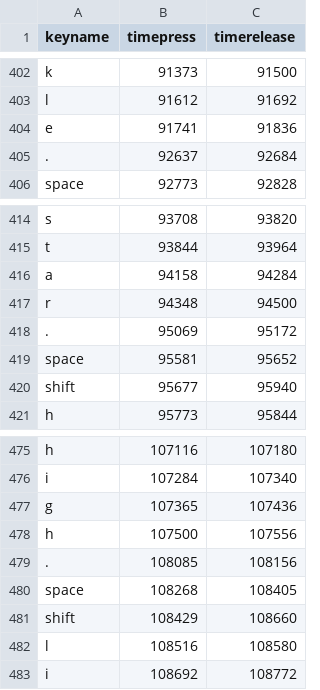
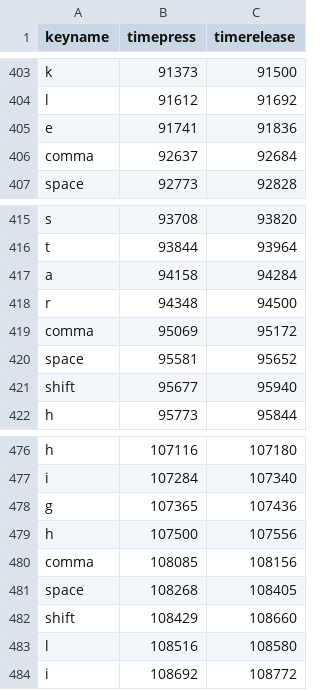
Before and after one commit to adraper2/KeyloggerGUI, a CSV file: data_clean/2019-325-002.csv, drawn as a sheet; only a part is shown, gaps mark what is left out; the diff covers the shown part only.

```diff
--- a/data_clean/2019-325-002.csv
+++ b/data_clean/2019-325-002.csv
@@ -404,3 +405,3 @@ l,91612,91692
 e,91741,91836
-.,92637,92684
+comma,92637,92684
 space,92773,92828
@@ -417,3 +418,3 @@ a,94158,94284
 r,94348,94500
-.,95069,95172
+comma,95069,95172
 space,95581,95652
@@ -478,3 +479,3 @@ g,107365,107436
 h,107500,107556
-.,108085,108156
+comma,108085,108156
 space,108268,108405
```
Also changed, not shown: 1 added row and 5 edited cells elsewhere in this file, data_clean/2019-325-006.csv, data_clean/2019-325-010.csv, 29 other files.
